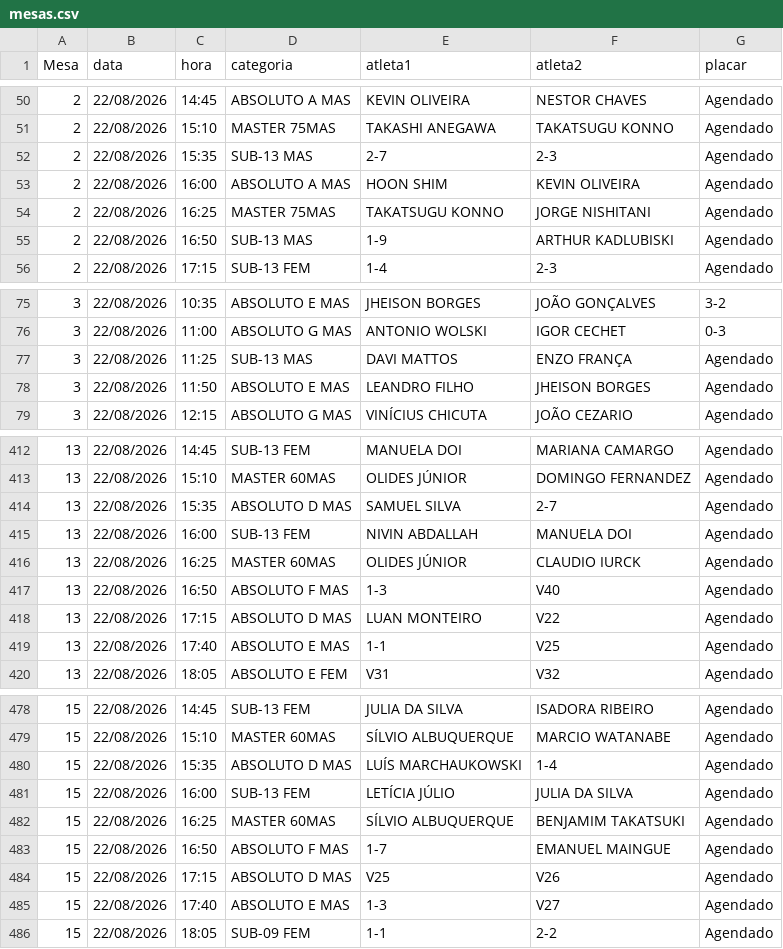
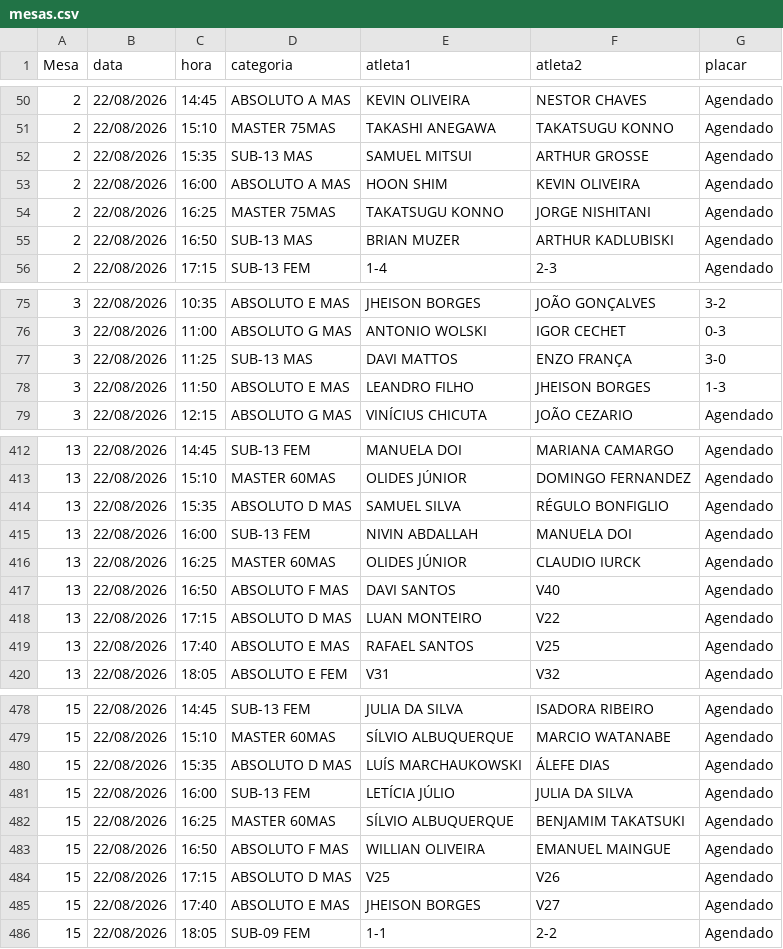
Before and after one commit to barratella/cbtmexport, a CSV file: mesas.csv, drawn as a sheet; only a part is shown, gaps mark what is left out; the diff covers the shown part only.

```diff
--- a/mesas.csv
+++ b/mesas.csv
@@ -51,6 +51,6 @@
 2;22/08/2026;15:10;MASTER 75MAS;TAKASHI ANEGAWA;TAKATSUGU KONNO;Agendado
-2;22/08/2026;15:35;SUB-13 MAS;2-7;2-3;Agendado
+2;22/08/2026;15:35;SUB-13 MAS;SAMUEL MITSUI;ARTHUR GROSSE;Agendado
 2;22/08/2026;16:00;ABSOLUTO A MAS;HOON SHIM;KEVIN OLIVEIRA;Agendado
 2;22/08/2026;16:25;MASTER 75MAS;TAKATSUGU KONNO;JORGE NISHITANI;Agendado
-2;22/08/2026;16:50;SUB-13 MAS;1-9;ARTHUR KADLUBISKI;Agendado
+2;22/08/2026;16:50;SUB-13 MAS;BRIAN MUZER;ARTHUR KADLUBISKI;Agendado
 2;22/08/2026;17:15;SUB-13 FEM;1-4;2-3;Agendado
@@ -76,4 +76,4 @@
 3;22/08/2026;11:00;ABSOLUTO G MAS;ANTONIO WOLSKI;IGOR CECHET;0-3
-3;22/08/2026;11:25;SUB-13 MAS;DAVI MATTOS;ENZO FRANÇA;Agendado
-3;22/08/2026;11:50;ABSOLUTO E MAS;LEANDRO FILHO;JHEISON BORGES;Agendado
+3;22/08/2026;11:25;SUB-13 MAS;DAVI MATTOS;ENZO FRANÇA;3-0
+3;22/08/2026;11:50;ABSOLUTO E MAS;LEANDRO FILHO;JHEISON BORGES;1-3
 3;22/08/2026;12:15;ABSOLUTO G MAS;VINÍCIUS CHICUTA;JOÃO CEZARIO;Agendado
@@ -413,8 +413,8 @@
 13;22/08/2026;15:10;MASTER 60MAS;OLIDES JÚNIOR;DOMINGO FERNANDEZ;Agendado
-13;22/08/2026;15:35;ABSOLUTO D MAS;SAMUEL SILVA;2-7;Agendado
+13;22/08/2026;15:35;ABSOLUTO D MAS;SAMUEL SILVA;RÉGULO BONFIGLIO;Agendado
 13;22/08/2026;16:00;SUB-13 FEM;NIVIN ABDALLAH;MANUELA DOI;Agendado
 13;22/08/2026;16:25;MASTER 60MAS;OLIDES JÚNIOR;CLAUDIO IURCK;Agendado
-13;22/08/2026;16:50;ABSOLUTO F MAS;1-3;V40;Agendado
+13;22/08/2026;16:50;ABSOLUTO F MAS;DAVI SANTOS;V40;Agendado
 13;22/08/2026;17:15;ABSOLUTO D MAS;LUAN MONTEIRO;V22;Agendado
-13;22/08/2026;17:40;ABSOLUTO E MAS;1-1;V25;Agendado
+13;22/08/2026;17:40;ABSOLUTO E MAS;RAFAEL SANTOS;V25;Agendado
 13;22/08/2026;18:05;ABSOLUTO E FEM;V31;V32;Agendado
@@ -479,8 +479,8 @@
 15;22/08/2026;15:10;MASTER 60MAS;SÍLVIO ALBUQUERQUE;MARCIO WATANABE;Agendado
-15;22/08/2026;15:35;ABSOLUTO D MAS;LUÍS MARCHAUKOWSKI;1-4;Agendado
+15;22/08/2026;15:35;ABSOLUTO D MAS;LUÍS MARCHAUKOWSKI;ÁLEFE DIAS;Agendado
 15;22/08/2026;16:00;SUB-13 FEM;LETÍCIA JÚLIO;JULIA DA SILVA;Agendado
 15;22/08/2026;16:25;MASTER 60MAS;SÍLVIO ALBUQUERQUE;BENJAMIM TAKATSUKI;Agendado
-15;22/08/2026;16:50;ABSOLUTO F MAS;1-7;EMANUEL MAINGUE;Agendado
+15;22/08/2026;16:50;ABSOLUTO F MAS;WILLIAN OLIVEIRA;EMANUEL MAINGUE;Agendado
 15;22/08/2026;17:15;ABSOLUTO D MAS;V25;V26;Agendado
-15;22/08/2026;17:40;ABSOLUTO E MAS;1-3;V27;Agendado
+15;22/08/2026;17:40;ABSOLUTO E MAS;JHEISON BORGES;V27;Agendado
 15;22/08/2026;18:05;SUB-09 FEM;1-1;2-2;Agendado
```
Also changed, not shown: 51 edited cells elsewhere in this file, categorias.csv, rating_simulado.csv, 6 other files.
